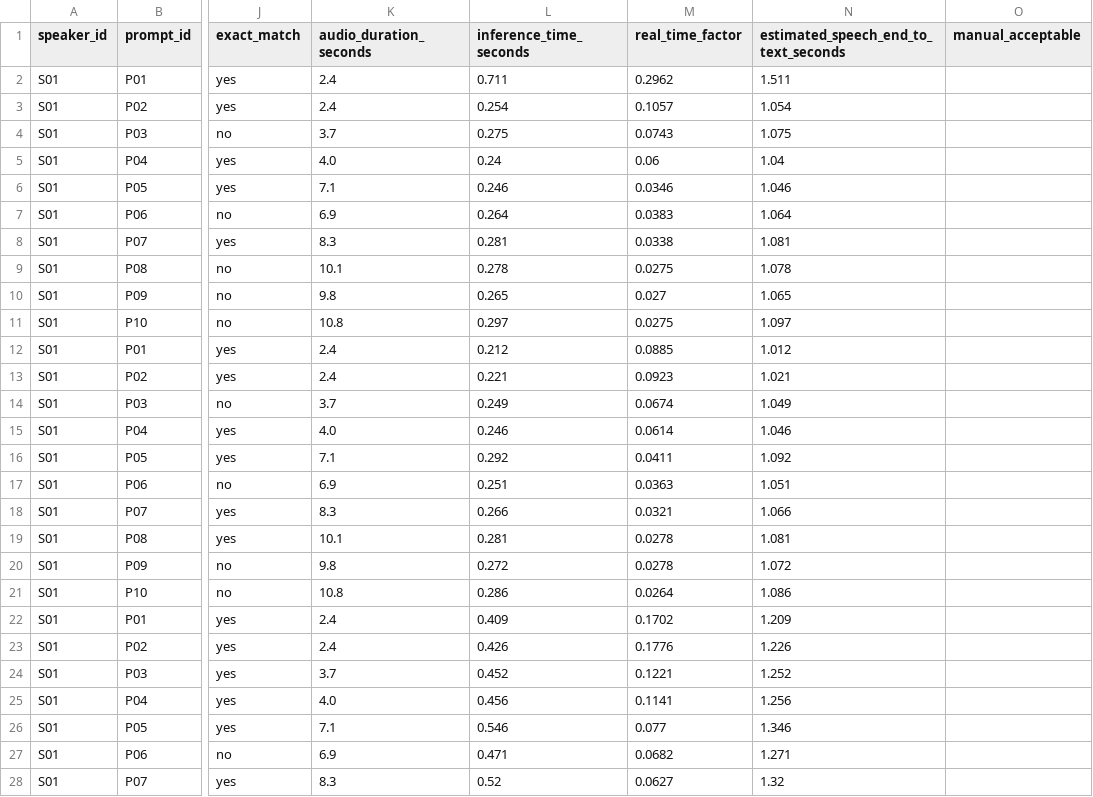
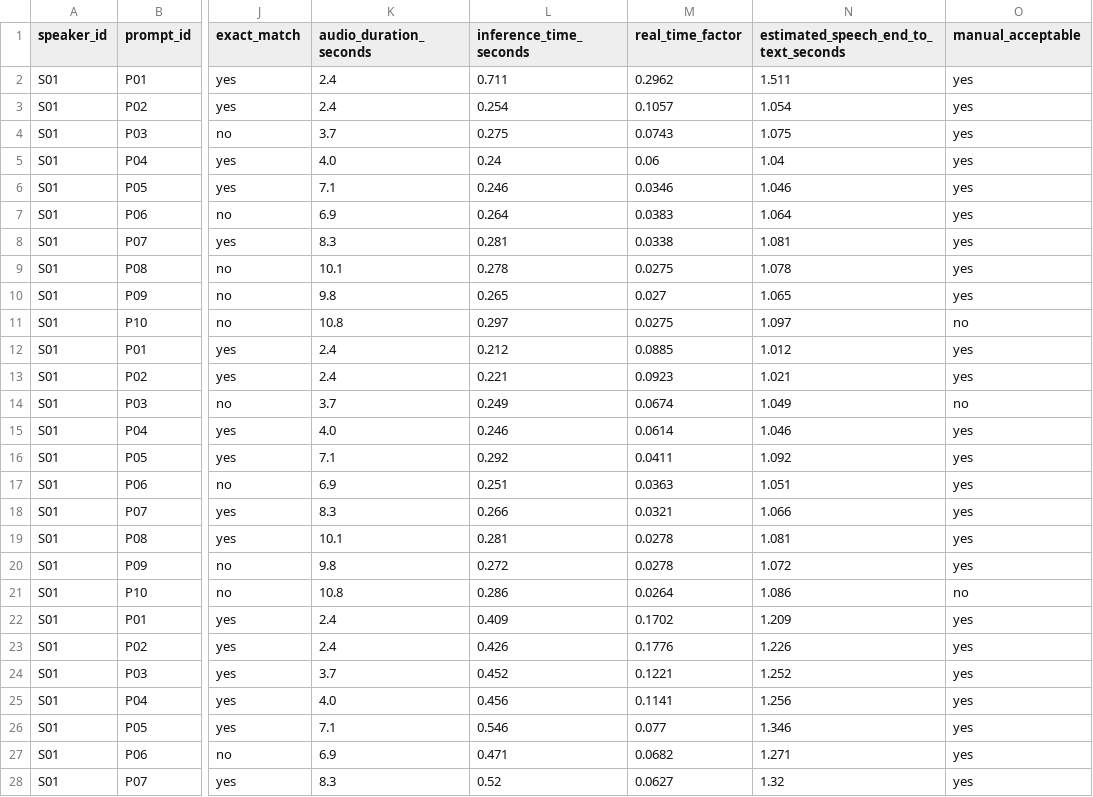
Before and after one commit to subashdurai252002-projects/thesis-social-robot-new-version, a CSV file: results/task_e_whisper_benchmark/whisper_results_S01.csv, drawn as a sheet; only a part is shown, gaps mark what is left out; the diff covers the shown part only; the diff names each change by its address in the sheet, - before the commit and + after, or states it on an @@ line.

Commit message:
Add Whisper and OpenAI benchmark evaluations

```diff
--- a/results/task_e_whisper_benchmark/whisper_results_S01.csv
+++ b/results/task_e_whisper_benchmark/whisper_results_S01.csv
-O2:O10 (manual_acceptable): (empty)
+O2:O10 (manual_acceptable): yes
-O11 (manual_acceptable): (empty)
+O11 (manual_acceptable): no
-O12:O13 (manual_acceptable): (empty)
+O12:O13 (manual_acceptable): yes
-O14 (manual_acceptable): (empty)
+O14 (manual_acceptable): no
-O15:O20 (manual_acceptable): (empty)
+O15:O20 (manual_acceptable): yes
-O21 (manual_acceptable): (empty)
+O21 (manual_acceptable): no
-O22:O28 (manual_acceptable): (empty)
+O22:O28 (manual_acceptable): yes
```
Also changed, not shown: 33 edited cells elsewhere in this file, results/task_e_whisper_benchmark/whisper_summary_S01.csv, 18 other files.
